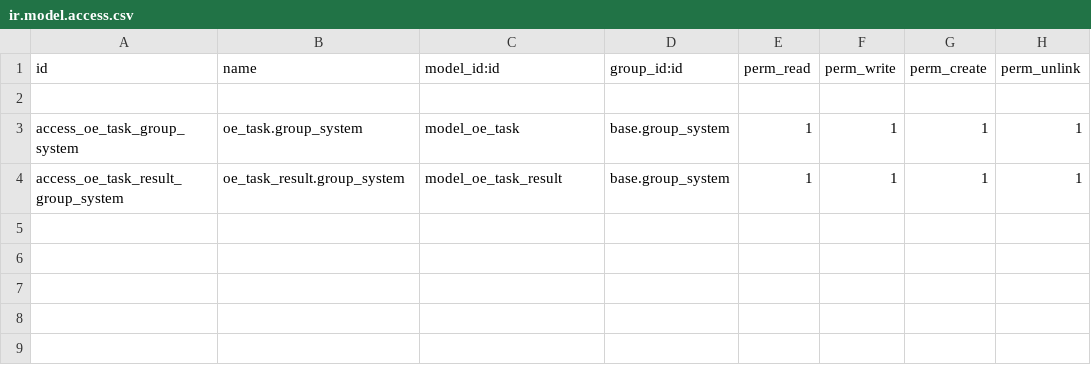
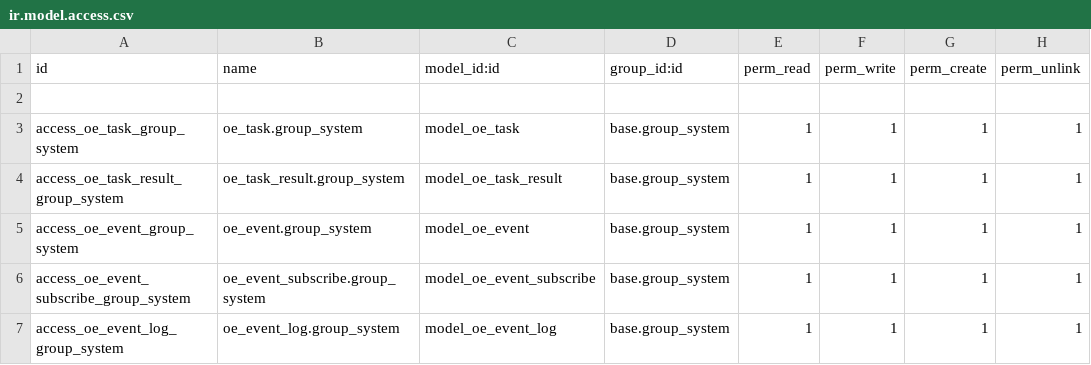
Before and after one commit to oejia/task_queue, a CSV file: security/ir.model.access.csv, drawn as a sheet; the diff names each change by its address in the sheet, - before the commit and + after, or states it on an @@ line.

```diff
--- a/security/ir.model.access.csv
+++ b/security/ir.model.access.csv
+row 5: access_oe_event_group_system | oe_event.group_system | model_oe_event | base.group_system | 1 | 1 | 1 | 1
+row 6: access_oe_event_subscribe_group_system | oe_event_subscribe.group_system | model_oe_event_subscribe | base.group_system | 1 | 1 | 1 | 1
+row 7: access_oe_event_log_group_system | oe_event_log.group_system | model_oe_event_log | base.group_system | 1 | 1 | 1 | 1
```
Also changed, not shown: 3 other files.
